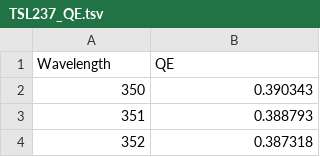
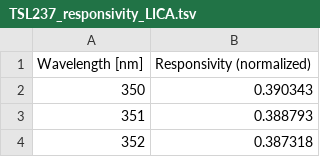
Before and after one commit to guaix-ucm/licaplot, a TSV file: src/licatools/resources/data/TSL237_responsivity_LICA.tsv (was src/licatools/resources/data/TSL237_QE.tsv), drawn as a sheet; only a part is shown.

Commit message:
added another TSL237 resource

```diff
--- a/src/licatools/resources/data/TSL237_QE.tsv
+++ b/src/licatools/resources/data/TSL237_responsivity_LICA.tsv
@@ -1,2 +1,2 @@
-Wavelength	QE
+Wavelength [nm]	Responsivity (normalized)
 350	0.390343
```
Also changed, not shown: 2 other files.
